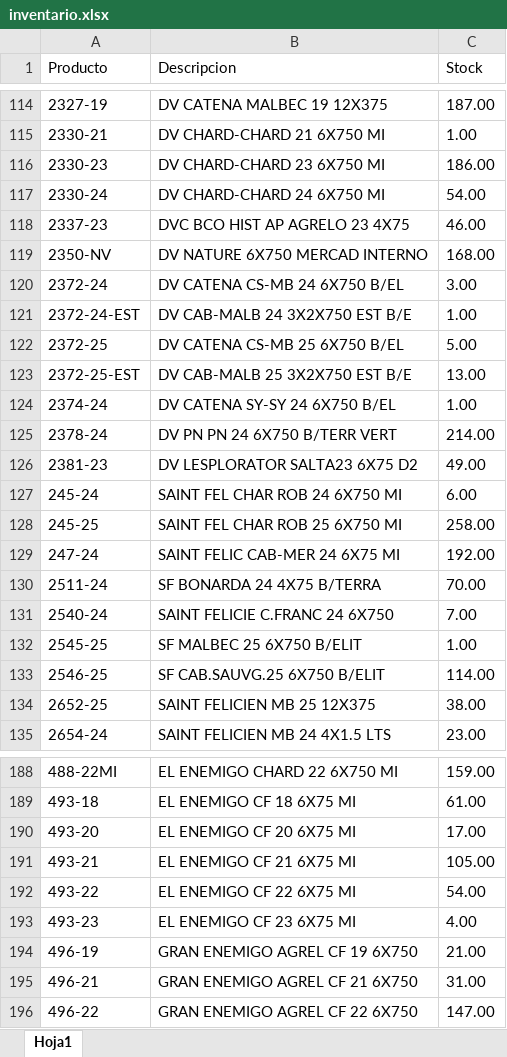
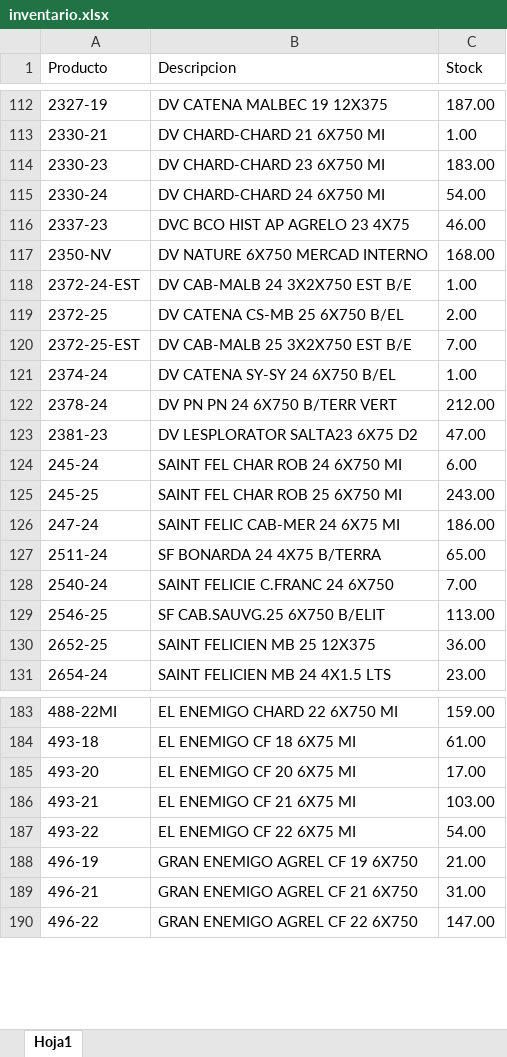
Before and after one commit to mariano2027/stock_salma, an Excel workbook: inventario.xlsx, sheet Hoja1, drawn as a sheet; only a part is shown, gaps mark what is left out; values as stored, in another font and other column widths than the file's, no borders; removed rows and columns are numbered as before the commit, all else as after; the diff covers the shown part only; the diff names each change by its address in the sheet, - before the commit and + after, or states it on an @@ line.

Commit message:
Add files via upload

```diff
--- a/inventario.xlsx (sheet Hoja1)
+++ b/inventario.xlsx (sheet Hoja1)
-C114 (Stock): 186.00
+C114 (Stock): 183.00
-row 120: 2372-24 | DV CATENA CS-MB 24 6X750 B/EL | 3.00
-C119 (Stock): 5.00
+C119 (Stock): 2.00
-C120 (Stock): 13.00
+C120 (Stock): 7.00
-C122 (Stock): 214.00
+C122 (Stock): 212.00
-C123 (Stock): 49.00
+C123 (Stock): 47.00
-C125 (Stock): 258.00
+C125 (Stock): 243.00
-C126 (Stock): 192.00
+C126 (Stock): 186.00
-C127 (Stock): 70.00
+C127 (Stock): 65.00
-row 132: 2545-25 | SF MALBEC 25 6X750 B/ELIT | 1.00
-C129 (Stock): 114.00
+C129 (Stock): 113.00
-C130 (Stock): 38.00
+C130 (Stock): 36.00
-C186 (Stock): 105.00
+C186 (Stock): 103.00
-row 193: 493-23 | EL ENEMIGO CF 23 6X75 MI | 4.00
```
Also changed, not shown: 3 removed rows and 21 edited cells elsewhere in this sheet.
